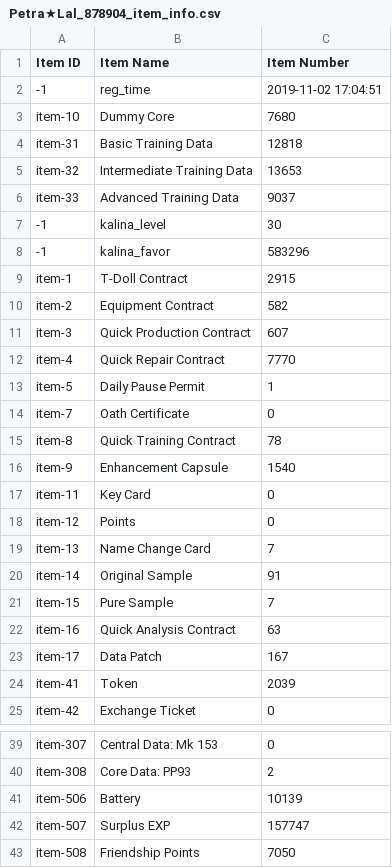
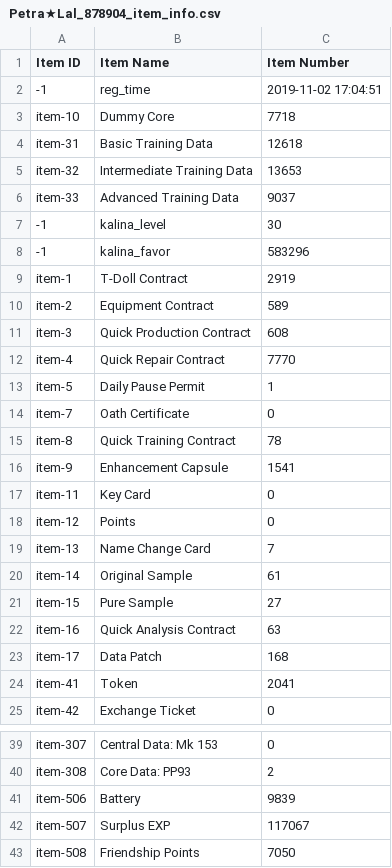
Before and after one commit to TheRealPetraLal/Info, a CSV file: Petra★Lal_878904_item_info.csv, drawn as a sheet; only a part is shown, gaps mark what is left out; the diff covers the shown part only.

```diff
--- a/Petra★Lal_878904_item_info.csv
+++ b/Petra★Lal_878904_item_info.csv
@@ -2,4 +2,4 @@ Item ID,Item Name,Item Number
 -1,reg_time,2019-11-02 17:04:51
-item-10,Dummy Core,7680
-item-31,Basic Training Data,12818
+item-10,Dummy Core,7718
+item-31,Basic Training Data,12618
 item-32,Intermediate Training Data,13653
@@ -8,5 +8,5 @@ item-33,Advanced Training Data,9037
 -1,kalina_favor,583296
-item-1,T-Doll Contract,2915
-item-2,Equipment Contract,582
-item-3,Quick Production Contract,607
+item-1,T-Doll Contract,2919
+item-2,Equipment Contract,589
+item-3,Quick Production Contract,608
 item-4,Quick Repair Contract,7770
@@ -15,3 +15,3 @@ item-7,Oath Certificate,0
 item-8,Quick Training Contract,78
-item-9,Enhancement Capsule,1540
+item-9,Enhancement Capsule,1541
 item-11,Key Card,0
@@ -19,7 +19,7 @@ item-12,Points,0
 item-13,Name Change Card,7
-item-14,Original Sample,91
-item-15,Pure Sample,7
+item-14,Original Sample,61
+item-15,Pure Sample,27
 item-16,Quick Analysis Contract,63
-item-17,Data Patch,167
-item-41,Token,2039
+item-17,Data Patch,168
+item-41,Token,2041
 item-42,Exchange Ticket,0
@@ -40,4 +40,4 @@ item-307,Central Data: Mk 153,0
 item-308,Core Data: PP93,2
-item-506,Battery,10139
-item-507,Surplus EXP,157747
+item-506,Battery,9839
+item-507,Surplus EXP,117067
 item-508,Friendship Points,7050
```
Also changed, not shown: 6 edited cells elsewhere in this file, Petra★Lal_878904__theater_optimize_team.csv, Petra★Lal_878904_doll_info.csv, 4 other files.
